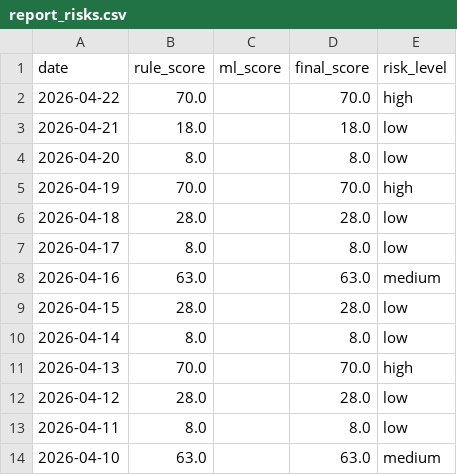
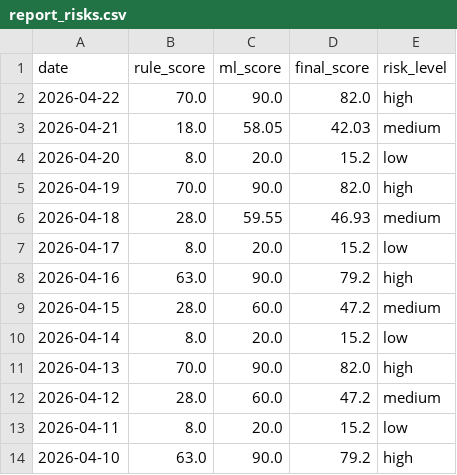
Before and after one commit to sera-ayo/myhomework, a CSV file: artifacts/report_risks.csv, drawn as a sheet; only a part is shown; the diff covers the shown part only.

Commit message:
chore: refresh generated demo artifacts

```diff
--- a/artifacts/report_risks.csv
+++ b/artifacts/report_risks.csv
@@ -1,14 +1,14 @@
 date,rule_score,ml_score,final_score,risk_level
-2026-04-22,70.0,,70.0,high
-2026-04-21,18.0,,18.0,low
-2026-04-20,8.0,,8.0,low
-2026-04-19,70.0,,70.0,high
-2026-04-18,28.0,,28.0,low
-2026-04-17,8.0,,8.0,low
-2026-04-16,63.0,,63.0,medium
-2026-04-15,28.0,,28.0,low
-2026-04-14,8.0,,8.0,low
-2026-04-13,70.0,,70.0,high
-2026-04-12,28.0,,28.0,low
-2026-04-11,8.0,,8.0,low
-2026-04-10,63.0,,63.0,medium
+2026-04-22,70.0,90.0,82.0,high
+2026-04-21,18.0,58.05,42.03,medium
+2026-04-20,8.0,20.0,15.2,low
+2026-04-19,70.0,90.0,82.0,high
+2026-04-18,28.0,59.55,46.93,medium
+2026-04-17,8.0,20.0,15.2,low
+2026-04-16,63.0,90.0,79.2,high
+2026-04-15,28.0,60.0,47.2,medium
+2026-04-14,8.0,20.0,15.2,low
+2026-04-13,70.0,90.0,82.0,high
+2026-04-12,28.0,60.0,47.2,medium
+2026-04-11,8.0,20.0,15.2,low
+2026-04-10,63.0,90.0,79.2,high
```
Also changed, not shown: 127 edited cells elsewhere in this file, 4 other files.
